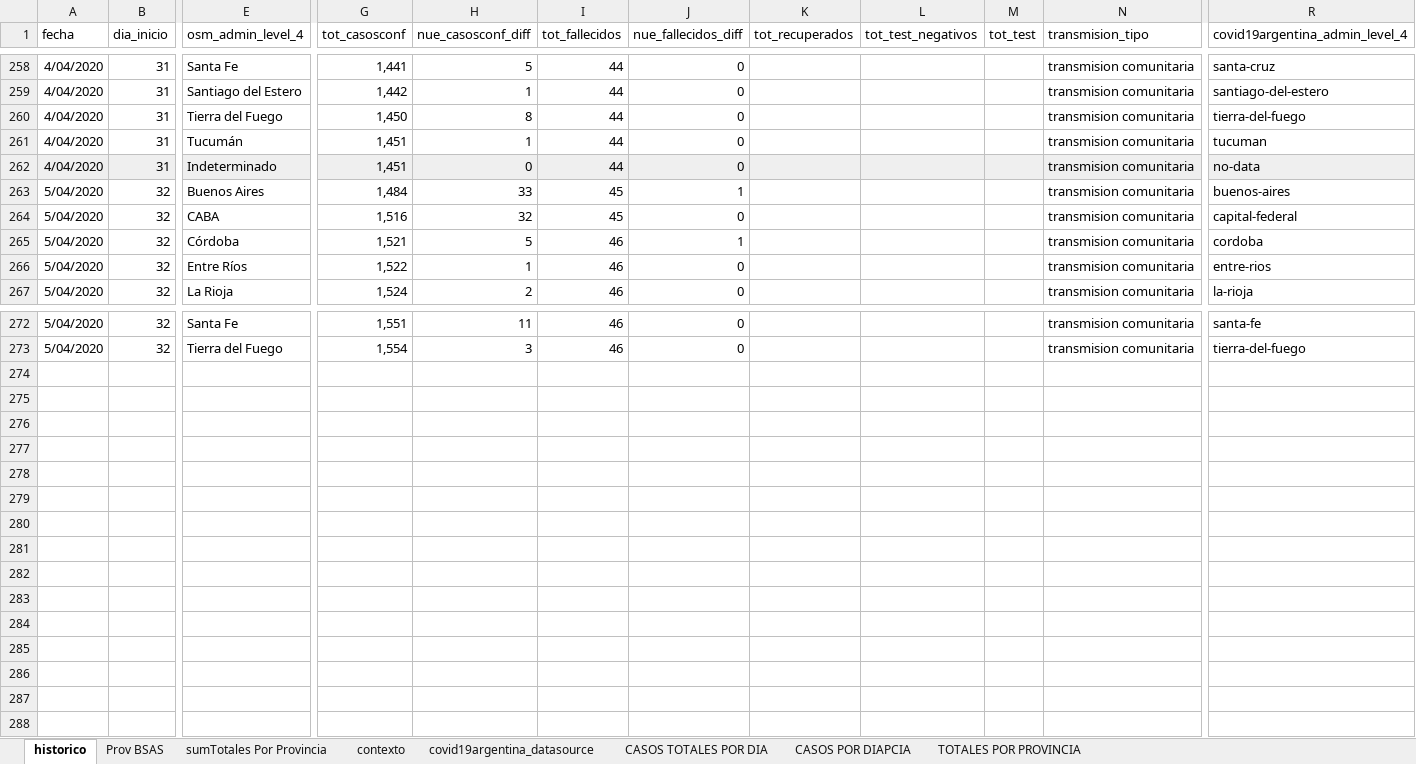
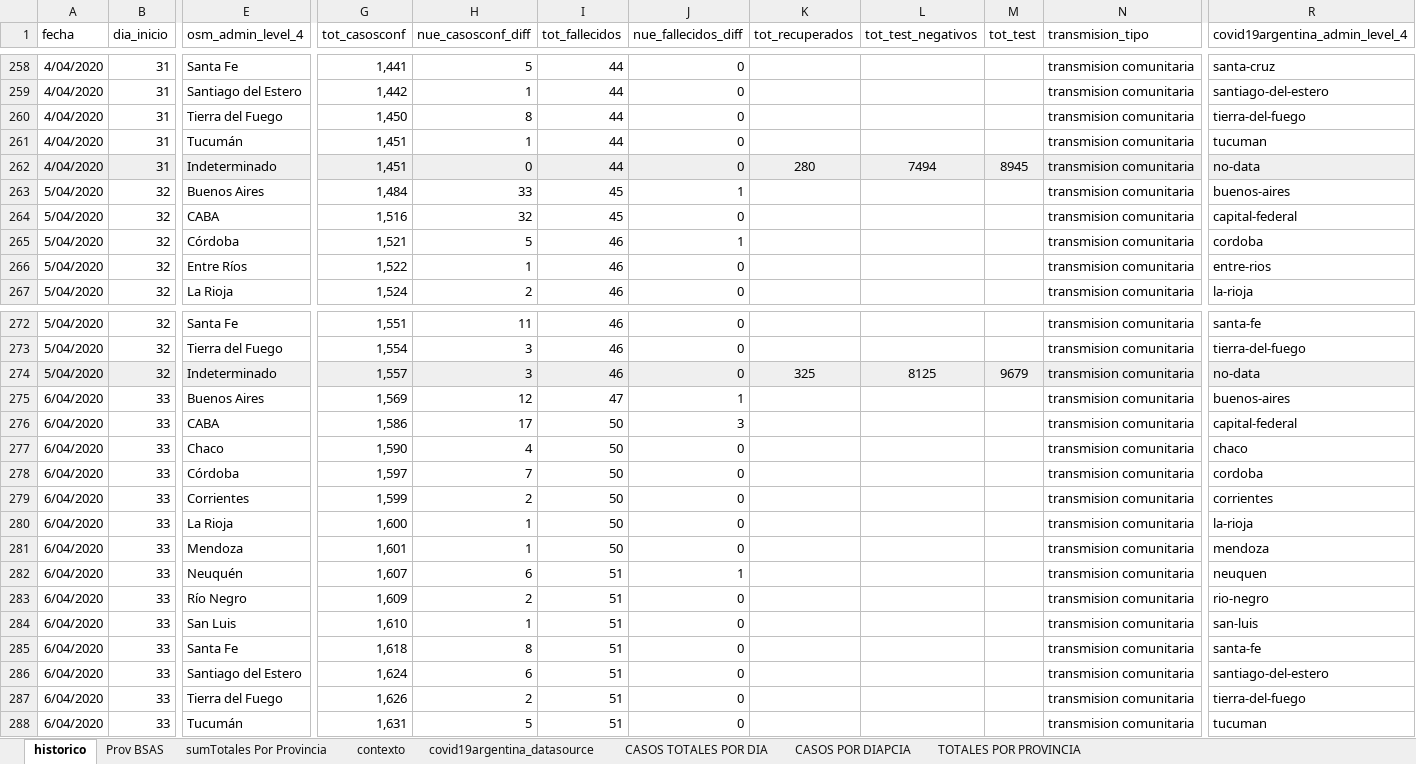
Before and after one commit to SistemasMapache/Covid19arData, an Excel workbook: XLS/Covid19arData - historico.xlsx, sheet historico, drawn as a sheet; only a part is shown, gaps mark what is left out; values as stored, in another font and other column widths than the file's, no borders; charts and pictures not drawn; rows hold the shown columns only; the diff names each change by its address in the sheet, - before the commit and + after, or states it on an @@ line.

```diff
--- a/XLS/Covid19arData - historico.xlsx (sheet historico)
+++ b/XLS/Covid19arData - historico.xlsx (sheet historico)
-K262 (tot_recuperados): (empty)
+K262 (tot_recuperados): 280
-L262 (tot_test_negativos): (empty)
+L262 (tot_test_negativos): 7494
-M262 (tot_test): (empty)
+M262 (tot_test): 8945
+row 274: 5/04/2020 | 32 | Indeterminado | 1,557 | 3 | 46 | 0 | 325 | 8125 | 9679 | transmision comunitaria | no-data
+row 275: 6/04/2020 | 33 | Buenos Aires | 1,569 | 12 | 47 | 1 |  |  |  | transmision comunitaria | buenos-aires
+row 276: 6/04/2020 | 33 | CABA | 1,586 | 17 | 50 | 3 |  |  |  | transmision comunitaria | capital-federal
+row 277: 6/04/2020 | 33 | Chaco | 1,590 | 4 | 50 | 0 |  |  |  | transmision comunitaria | chaco
+row 278: 6/04/2020 | 33 | Córdoba | 1,597 | 7 | 50 | 0 |  |  |  | transmision comunitaria | cordoba
+row 279: 6/04/2020 | 33 | Corrientes | 1,599 | 2 | 50 | 0 |  |  |  | transmision comunitaria | corrientes
+row 280: 6/04/2020 | 33 | La Rioja | 1,600 | 1 | 50 | 0 |  |  |  | transmision comunitaria | la-rioja
+row 281: 6/04/2020 | 33 | Mendoza | 1,601 | 1 | 50 | 0 |  |  |  | transmision comunitaria | mendoza
+row 282: 6/04/2020 | 33 | Neuquén | 1,607 | 6 | 51 | 1 |  |  |  | transmision comunitaria | neuquen
+row 283: 6/04/2020 | 33 | Río Negro | 1,609 | 2 | 51 | 0 |  |  |  | transmision comunitaria | rio-negro
+row 284: 6/04/2020 | 33 | San Luis | 1,610 | 1 | 51 | 0 |  |  |  | transmision comunitaria | san-luis
+row 285: 6/04/2020 | 33 | Santa Fe | 1,618 | 8 | 51 | 0 |  |  |  | transmision comunitaria | santa-fe
+row 286: 6/04/2020 | 33 | Santiago del Estero | 1,624 | 6 | 51 | 0 |  |  |  | transmision comunitaria | santiago-del-estero
+row 287: 6/04/2020 | 33 | Tierra del Fuego | 1,626 | 2 | 51 | 0 |  |  |  | transmision comunitaria | tierra-del-fuego
+row 288: 6/04/2020 | 33 | Tucumán | 1,631 | 5 | 51 | 0 |  |  |  | transmision comunitaria | tucuman
```
Also changed, not shown: charts or pictures, 2 other files.
